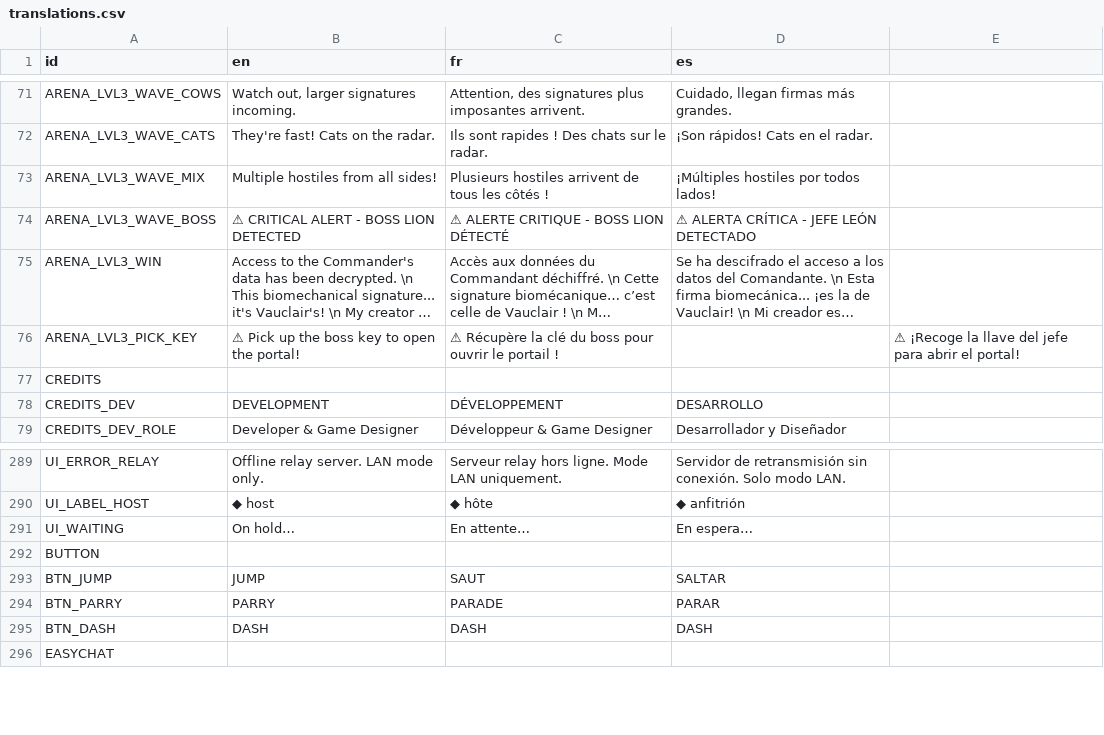
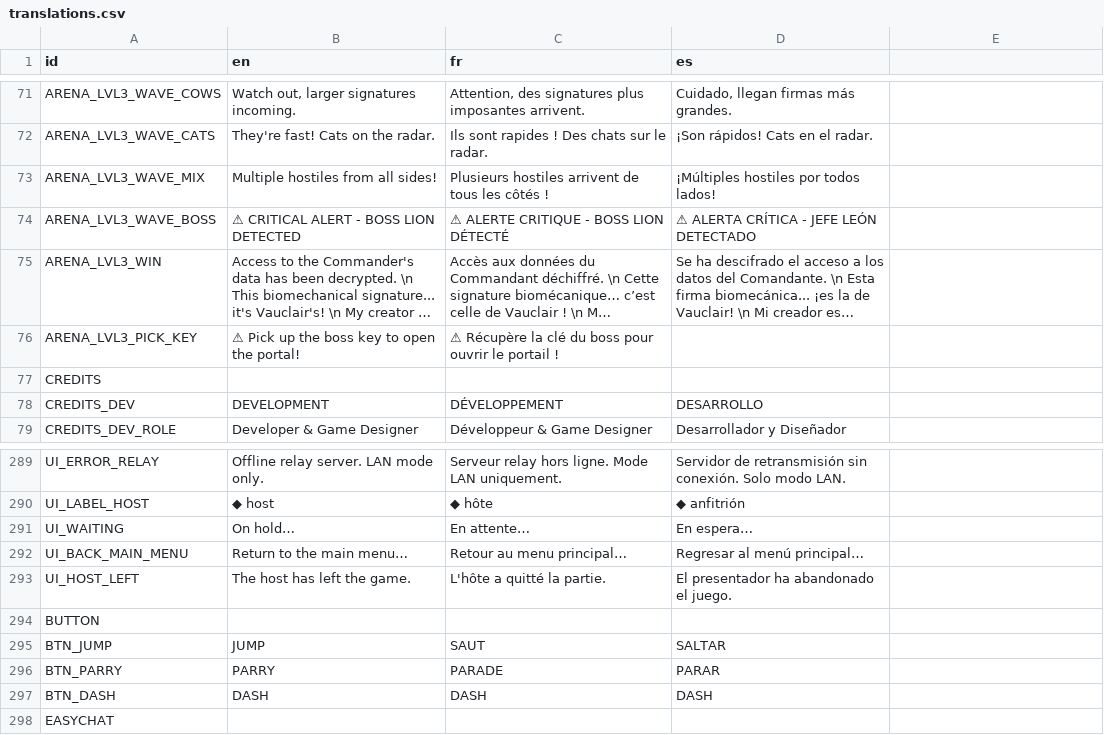
Before and after one commit to RayL4D/Rebound-Protocol, a CSV file: data/translations.csv, drawn as a sheet; only a part is shown, gaps mark what is left out; long unchanged cells end in …; the diff names each change by its address in the sheet, - before the commit and + after, or states it on an @@ line.

Commit message:
Translations import

```diff
--- a/data/translations.csv
+++ b/data/translations.csv
-E76: ⚠ ¡Recoge la llave del jefe para abrir el portal!
+E76: (empty)
+row 292: UI_BACK_MAIN_MENU | Return to the main menu… | Retour au menu principal… | Regresar al menú principal…
+row 293: UI_HOST_LEFT | The host has left the game. | L'hôte a quitté la partie. | El presentador ha abandonado el juego.
```
Also changed, not shown: 3 other files.
